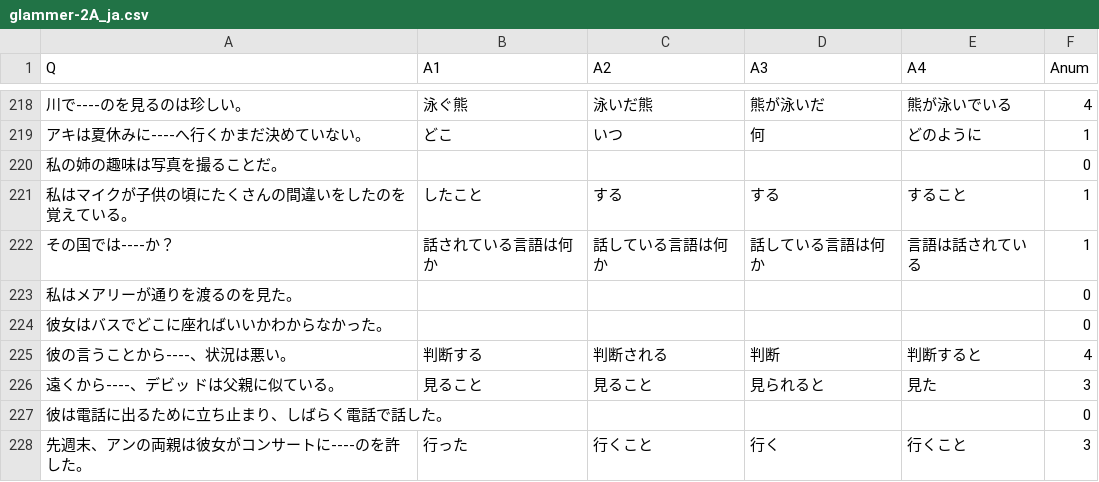
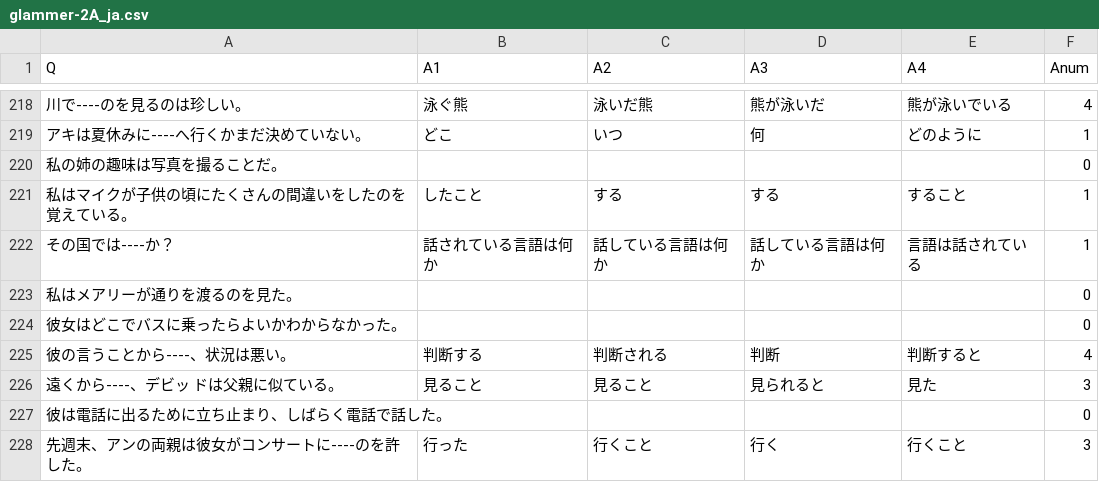
Before and after one commit to clay7614/englishAns, a CSV file: glammer-2A_ja.csv, drawn as a sheet; only a part is shown, gaps mark what is left out.

```diff
--- a/glammer-2A_ja.csv
+++ b/glammer-2A_ja.csv
@@ -223,3 +223,3 @@
 私はメアリーが通りを渡るのを見た。,,,,,0
-彼女はバスでどこに座ればいいかわからなかった。,,,,,0
+彼女はどこでバスに乗ったらよいかわからなかった。,,,,,0
 彼の言うことから----、状況は悪い。,判断する,判断される,判断,判断すると,4
```
Also changed, not shown: glammer-2A.csv.
